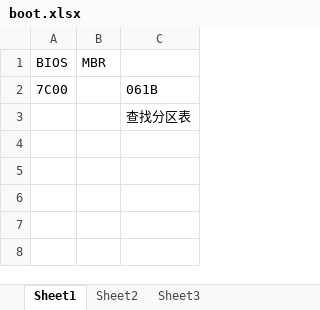
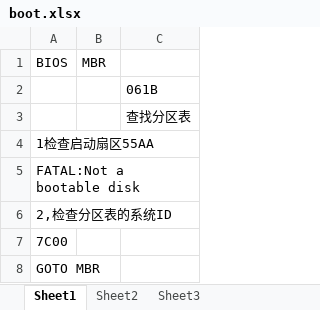
Before and after one commit to dubenju/hos, an Excel workbook: 001.boot/boot.xlsx, sheet Sheet1, drawn as a sheet; values as stored, in another font and other column widths than the file's, no borders; the diff names each change by its address in the sheet, - before the commit and + after, or states it on an @@ line.

```diff
--- a/001.boot/boot.xlsx (sheet Sheet1)
+++ b/001.boot/boot.xlsx (sheet Sheet1)
-A2 (BIOS): 7C00
+A2 (BIOS): (empty)
+row 4: 1检查启动扇区55AA
+row 5: FATAL:Not a bootable disk
+row 6: 2,检查分区表的系统ID
+row 7: 7C00
+row 8: GOTO MBR
```
Also changed, not shown: 000.mbr/asm.xlsx, 41 other files.
